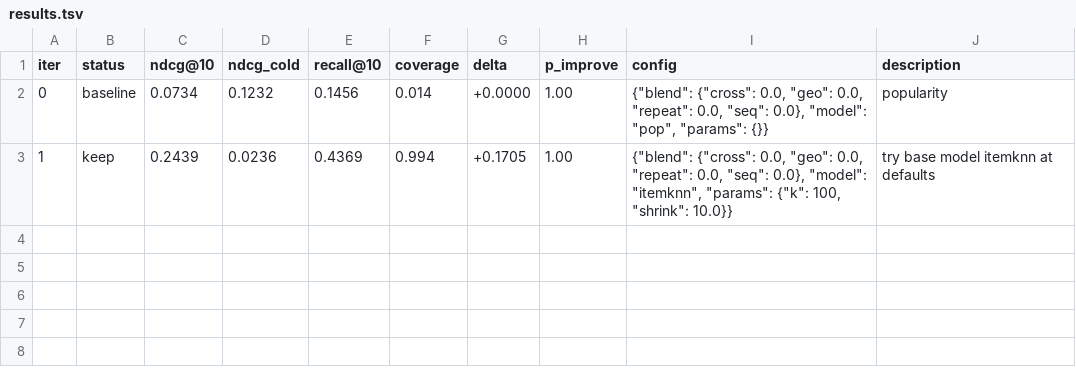
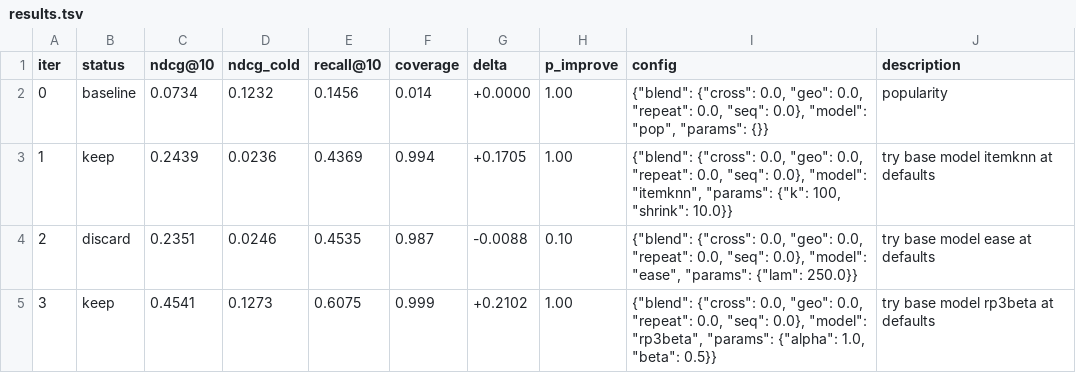
Before and after one commit to dzakybd/autonomous-experimenter, a TSV file: results.tsv, drawn as a sheet; the diff names each change by its address in the sheet, - before the commit and + after, or states it on an @@ line.

Commit message:
keep: try base model rp3beta at defaults (val ndcg@10 0.4541)

```diff
--- a/results.tsv
+++ b/results.tsv
+row 4: 2 | discard | 0.2351 | 0.0246 | 0.4535 | 0.987 | -0.0088 | 0.10 | {"blend": {"cross": 0.0, "geo": 0.0, "repeat": 0.0, "seq": 0.0}, "model": "ease", "params": {"lam": 250.0}} | try base model ease at defaults
+row 5: 3 | keep | 0.4541 | 0.1273 | 0.6075 | 0.999 | +0.2102 | 1.00 | {"blend": {"cross": 0.0, "geo": 0.0, "repeat": 0.0, "seq": 0.0}, "model": "rp3beta", "params": {"alpha": 1.0, "beta": 0.5}} | try base model rp3beta at defaults
```
Also changed, not shown: 1 other file.
